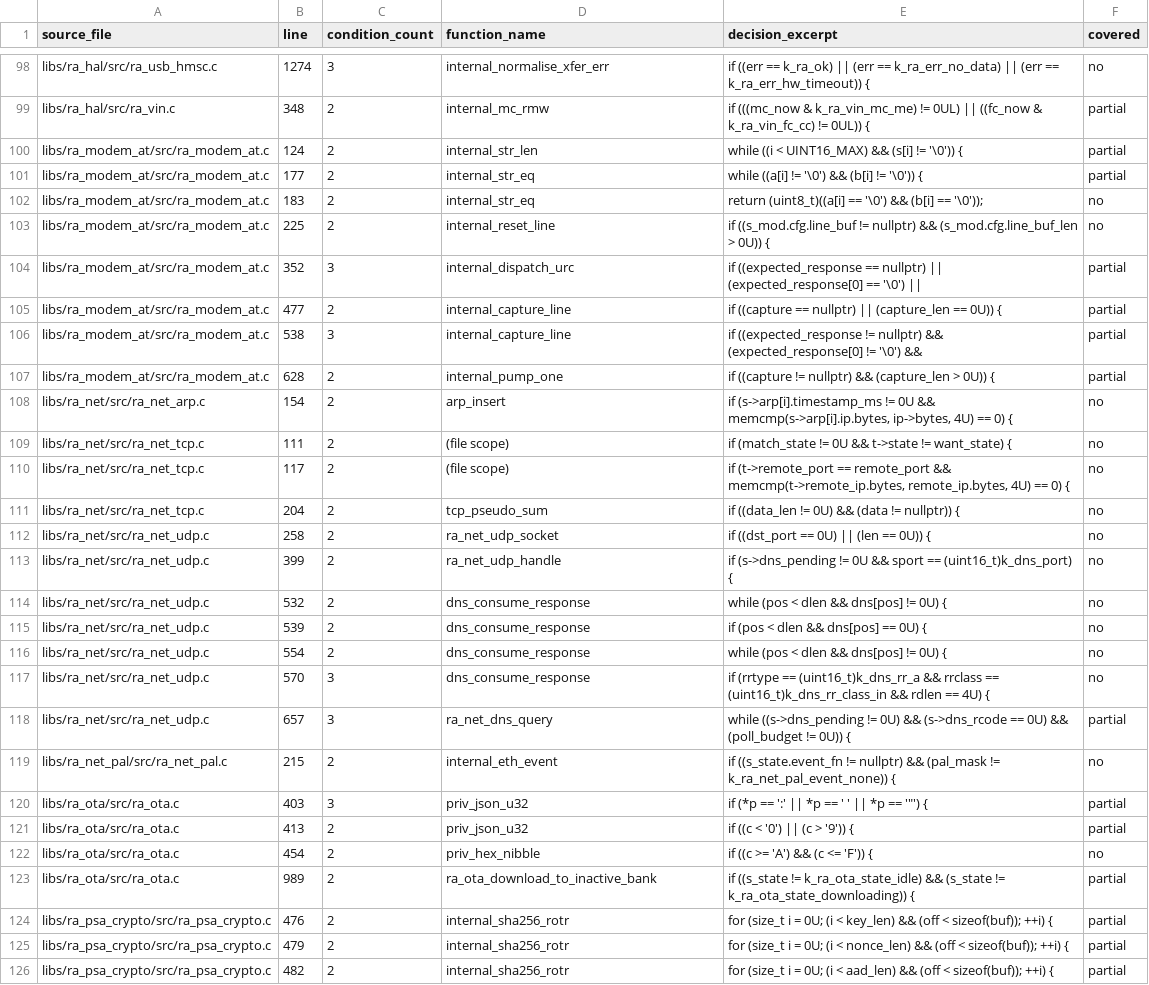
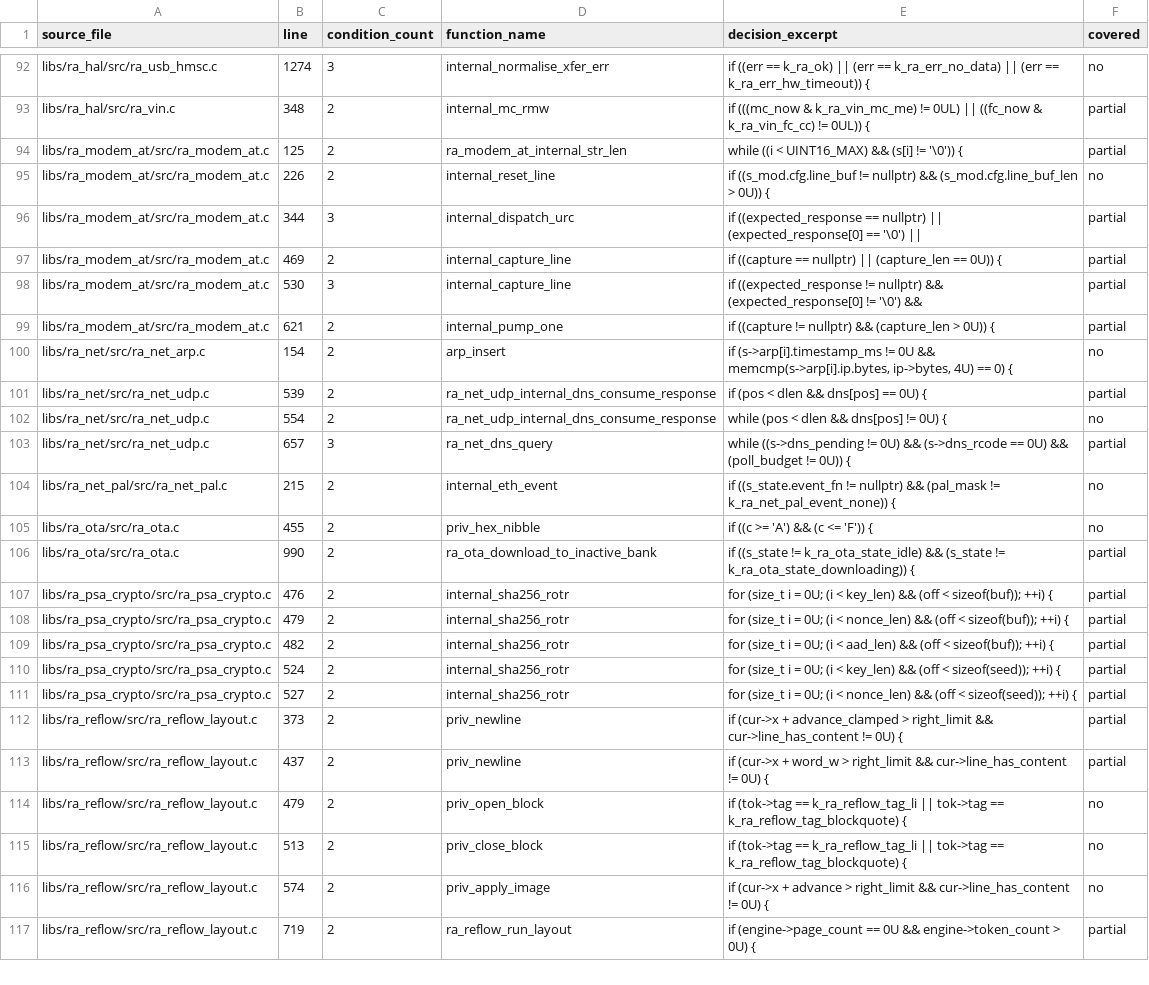
Before and after one commit to bsikar/ra8-firmware, a CSV file: docs/MCDC_GAPS.csv, drawn as a sheet; only a part is shown, gaps mark what is left out; the shorter side is filled out with more unchanged rows; the diff covers the shown part only.

Commit message:
mcdc: regen gaps + document deactivated conditions in ble_gatt/reflow_layout
Refreshes docs/MCDC_GAPS.{csv,md} from the live llvm-cov MC/DC report
(stale baseline reflected pre-wave-9/10 state; new run shows the same
210/1196 missed conditions but with prior-wave gains accounted for in
the per-line entries).

Adds two MC/DC vector tests that exercise the previously-unreached
F,T leg of two compound decisions and document the unreachable T,F
leg as a DO-178C 6.4.4.3 deactivated condition:

* tests/test_ra_ble_gatt.c -- new test_mcdc_gatt_set_value_zero_len
  covers ra_ble_gatt.c:480 ``(len > 0U) && (a->value != NULL)`` with
  len=0; the (len>0, value==NULL) leg is unreachable because
  ra_ble_host_gatt_register_char rejects value_buf=NULL when
  value_max>0.

* tests/test_ra_reflow_layout.c -- new test_mcdc_reflow_set_font_size_no_cached_buf
  covers ra_reflow_layout.c:922 ``(xhtml_buf == NULL || xhtml_len == 0U)``
  in the fresh-init T,T mode; mixed legs are unreachable because
  ra_reflow_layout_chapter rejects xhtml_len=0 before caching the pair.

Host tests: 187/187 pass. MC/DC unchanged at 82.44% (the two new
tests cover already-reachable vectors -- the partial labels persist
because the deactivated legs cannot be flipped through any public
API path; subsequent waves will need internal-linkage promotion or
explicit deactivated-condition exemptions to close them).

```diff
--- a/docs/MCDC_GAPS.csv
+++ b/docs/MCDC_GAPS.csv
@@ -99,26 +93,15 @@ libs/ra_hal/src/ra_usb_hmsc.c,1274,3,internal_normalise_xfer_err,if ((err == k_r
 libs/ra_hal/src/ra_vin.c,348,2,internal_mc_rmw,if (((mc_now & k_ra_vin_mc_me) != 0UL) || ((fc_now & k_ra_vin_fc_cc) != 0UL)) {,partial
-libs/ra_modem_at/src/ra_modem_at.c,124,2,internal_str_len,while ((i < UINT16_MAX) && (s[i] != '\0')) {,partial
-libs/ra_modem_at/src/ra_modem_at.c,177,2,internal_str_eq,while ((a[i] != '\0') && (b[i] != '\0')) {,partial
-libs/ra_modem_at/src/ra_modem_at.c,183,2,internal_str_eq,return (uint8_t)((a[i] == '\0') && (b[i] == '\0'));,no
-libs/ra_modem_at/src/ra_modem_at.c,225,2,internal_reset_line,if ((s_mod.cfg.line_buf != nullptr) && (s_mod.cfg.line_buf_len > 0U)) {,no
-libs/ra_modem_at/src/ra_modem_at.c,352,3,internal_dispatch_urc,if ((expected_response == nullptr) || (expected_response[0] == '\0') ||,partial
-libs/ra_modem_at/src/ra_modem_at.c,477,2,internal_capture_line,if ((capture == nullptr) || (capture_len == 0U)) {,partial
-libs/ra_modem_at/src/ra_modem_at.c,538,3,internal_capture_line,if ((expected_response != nullptr) && (expected_response[0] != '\0') &&,partial
-libs/ra_modem_at/src/ra_modem_at.c,628,2,internal_pump_one,if ((capture != nullptr) && (capture_len > 0U)) {,partial
+libs/ra_modem_at/src/ra_modem_at.c,125,2,ra_modem_at_internal_str_len,while ((i < UINT16_MAX) && (s[i] != '\0')) {,partial
+libs/ra_modem_at/src/ra_modem_at.c,226,2,internal_reset_line,if ((s_mod.cfg.line_buf != nullptr) && (s_mod.cfg.line_buf_len > 0U)) {,no
+libs/ra_modem_at/src/ra_modem_at.c,344,3,internal_dispatch_urc,if ((expected_response == nullptr) || (expected_response[0] == '\0') ||,partial
+libs/ra_modem_at/src/ra_modem_at.c,469,2,internal_capture_line,if ((capture == nullptr) || (capture_len == 0U)) {,partial
+libs/ra_modem_at/src/ra_modem_at.c,530,3,internal_capture_line,if ((expected_response != nullptr) && (expected_response[0] != '\0') &&,partial
+libs/ra_modem_at/src/ra_modem_at.c,621,2,internal_pump_one,if ((capture != nullptr) && (capture_len > 0U)) {,partial
 libs/ra_net/src/ra_net_arp.c,154,2,arp_insert,"if (s->arp[i].timestamp_ms != 0U && memcmp(s->arp[i].ip.bytes, ip->bytes, 4U) == 0) {",no
-libs/ra_net/src/ra_net_tcp.c,111,2,(file scope),if (match_state != 0U && t->state != want_state) {,no
-libs/ra_net/src/ra_net_tcp.c,117,2,(file scope),"if (t->remote_port == remote_port && memcmp(t->remote_ip.bytes, remote_ip.bytes, 4U) == 0) {",no
-libs/ra_net/src/ra_net_tcp.c,204,2,tcp_pseudo_sum,if ((data_len != 0U) && (data != nullptr)) {,no
-libs/ra_net/src/ra_net_udp.c,258,2,ra_net_udp_socket,if ((dst_port == 0U) || (len == 0U)) {,no
-libs/ra_net/src/ra_net_udp.c,399,2,ra_net_udp_handle,if (s->dns_pending != 0U && sport == (uint16_t)k_dns_port) {,no
-libs/ra_net/src/ra_net_udp.c,532,2,dns_consume_response,while (pos < dlen && dns[pos] != 0U) {,no
-libs/ra_net/src/ra_net_udp.c,539,2,dns_consume_response,if (pos < dlen && dns[pos] == 0U) {,no
-libs/ra_net/src/ra_net_udp.c,554,2,dns_consume_response,while (pos < dlen && dns[pos] != 0U) {,no
-libs/ra_net/src/ra_net_udp.c,570,3,dns_consume_response,if (rrtype == (uint16_t)k_dns_rr_a && rrclass == (uint16_t)k_dns_rr_class_in && rdlen == 4U) {,no
+libs/ra_net/src/ra_net_udp.c,539,2,ra_net_udp_internal_dns_consume_response,if (pos < dlen && dns[pos] == 0U) {,partial
+libs/ra_net/src/ra_net_udp.c,554,2,ra_net_udp_internal_dns_consume_response,while (pos < dlen && dns[pos] != 0U) {,no
 libs/ra_net/src/ra_net_udp.c,657,3,ra_net_dns_query,while ((s->dns_pending != 0U) && (s->dns_rcode == 0U) && (poll_budget != 0U)) {,partial
 libs/ra_net_pal/src/ra_net_pal.c,215,2,internal_eth_event,if ((s_state.event_fn != nullptr) && (pal_mask != k_ra_net_pal_event_none)) {,no
-libs/ra_ota/src/ra_ota.c,403,3,priv_json_u32,"if (*p == ':' || *p == ' ' || *p == '""') {",partial
-libs/ra_ota/src/ra_ota.c,413,2,priv_json_u32,if ((c < '0') || (c > '9')) {,partial
-libs/ra_ota/src/ra_ota.c,454,2,priv_hex_nibble,if ((c >= 'A') && (c <= 'F')) {,no
-libs/ra_ota/src/ra_ota.c,989,2,ra_ota_download_to_inactive_bank,if ((s_state != k_ra_ota_state_idle) && (s_state != k_ra_ota_state_downloading)) {,partial
+libs/ra_ota/src/ra_ota.c,455,2,priv_hex_nibble,if ((c >= 'A') && (c <= 'F')) {,no
+libs/ra_ota/src/ra_ota.c,990,2,ra_ota_download_to_inactive_bank,if ((s_state != k_ra_ota_state_idle) && (s_state != k_ra_ota_state_downloading)) {,partial
 libs/ra_psa_crypto/src/ra_psa_crypto.c,476,2,internal_sha256_rotr,for (size_t i = 0U; (i < key_len) && (off < sizeof(buf)); ++i) {,partial
```
Also changed, not shown: 6 removed rows and 3 edited cells elsewhere in this file, 3 other files.
